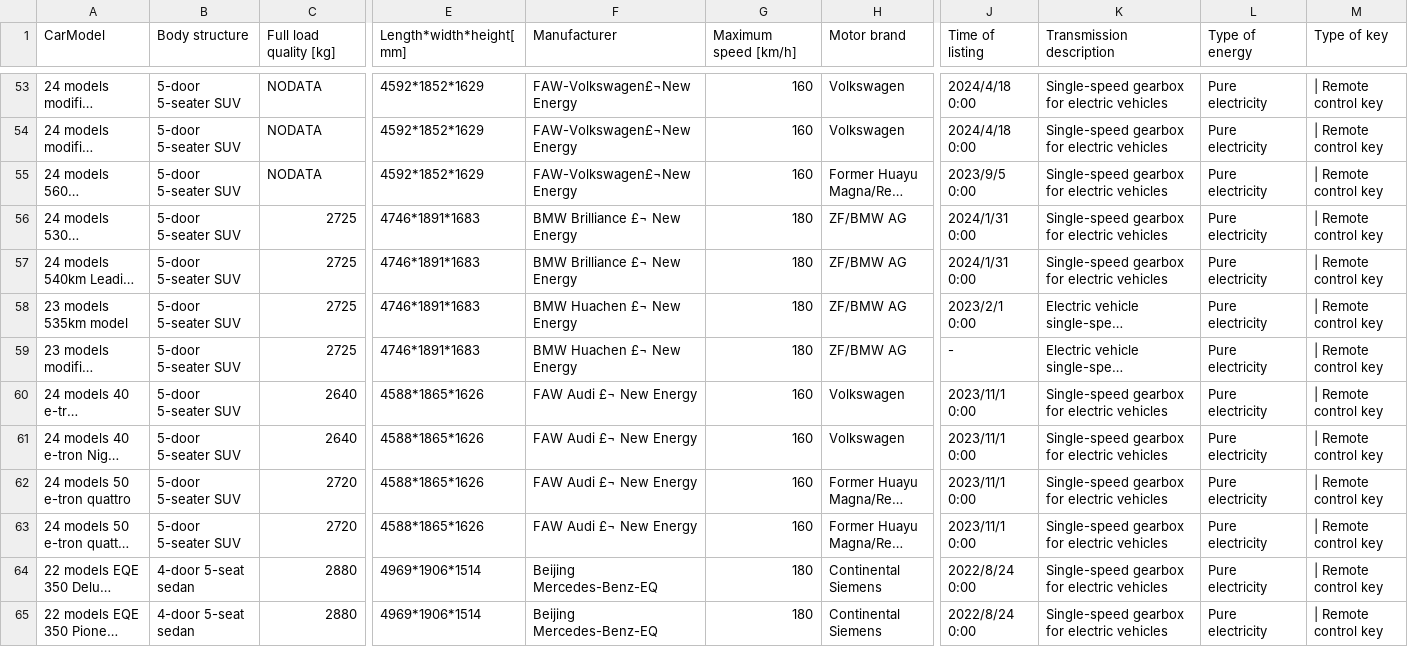
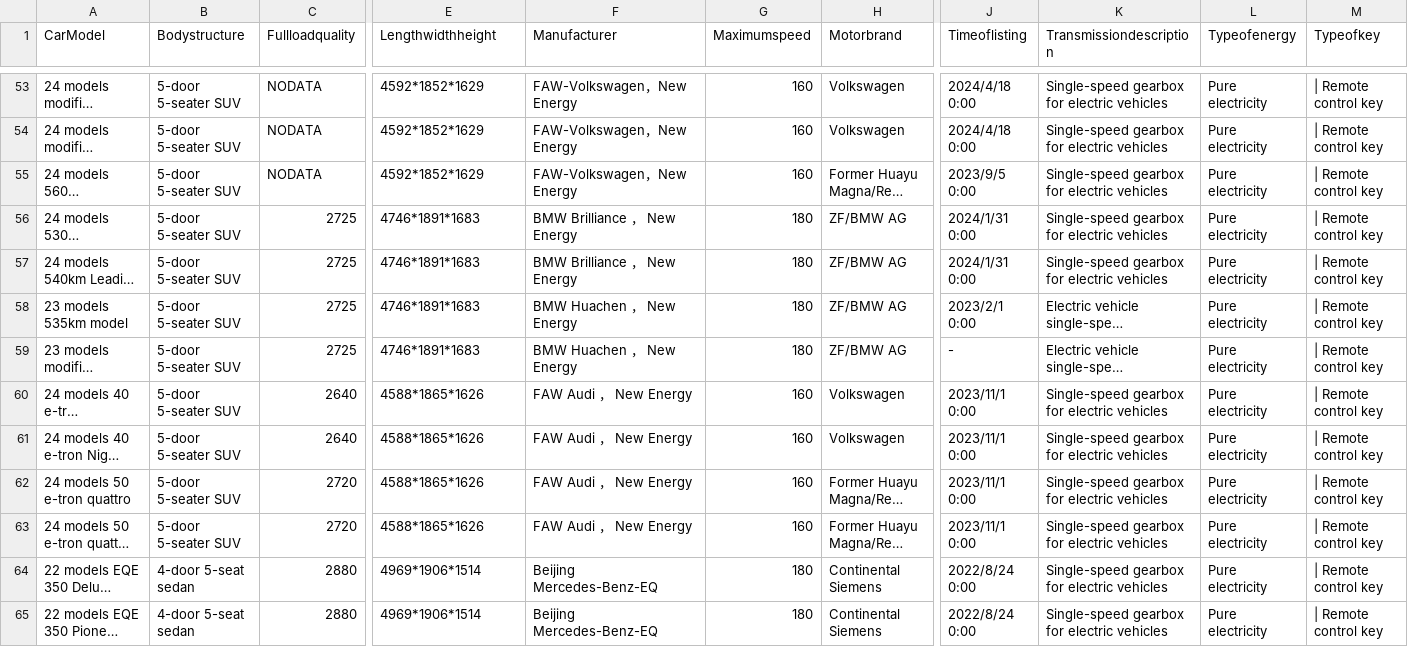
Before and after one commit to ericaime/carbusiness, a CSV file: carinstance1.csv, drawn as a sheet; only a part is shown, gaps mark what is left out; long unchanged cells end in …; the diff covers the shown part only; the diff names each change by its address in the sheet, - before the commit and + after, or states it on an @@ line.

```diff
--- a/carinstance1.csv
+++ b/carinstance1.csv
-B1: Body structure
+B1: Bodystructure
-C1: Full load quality [kg]
+C1: Fullloadquality
-E1: Length*width*height[mm]
+E1: Lengthwidthheight
-G1: Maximum speed [km/h]
+G1: Maximumspeed
-H1: Motor brand
+H1: Motorbrand
-J1: Time of listing
+J1: Timeoflisting
-K1: Transmission description
+K1: Transmissiondescription
-L1: Type of energy
+L1: Typeofenergy
-M1: Type of key
+M1: Typeofkey
-F53:F55 (Manufacturer): FAW-Volkswagen£¬New Energy
+F53:F55 (Manufacturer): FAW-Volkswagen，New Energy
-F56:F57 (Manufacturer): BMW Brilliance £¬ New Energy
+F56:F57 (Manufacturer): BMW Brilliance ， New Energy
-F58:F59 (Manufacturer): BMW Huachen £¬ New Energy
+F58:F59 (Manufacturer): BMW Huachen ， New Energy
-F60:F63 (Manufacturer): FAW Audi £¬ New Energy
+F60:F63 (Manufacturer): FAW Audi ， New Energy
```
Also changed, not shown: 43 edited cells elsewhere in this file.
